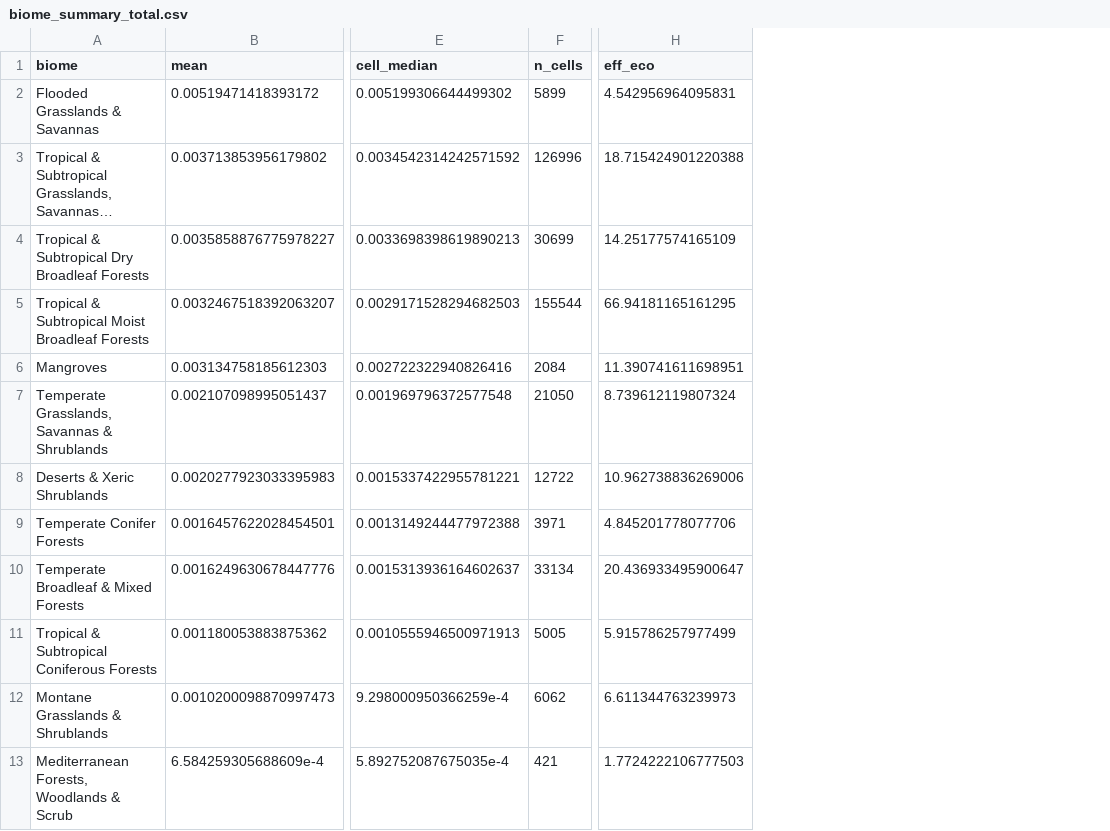
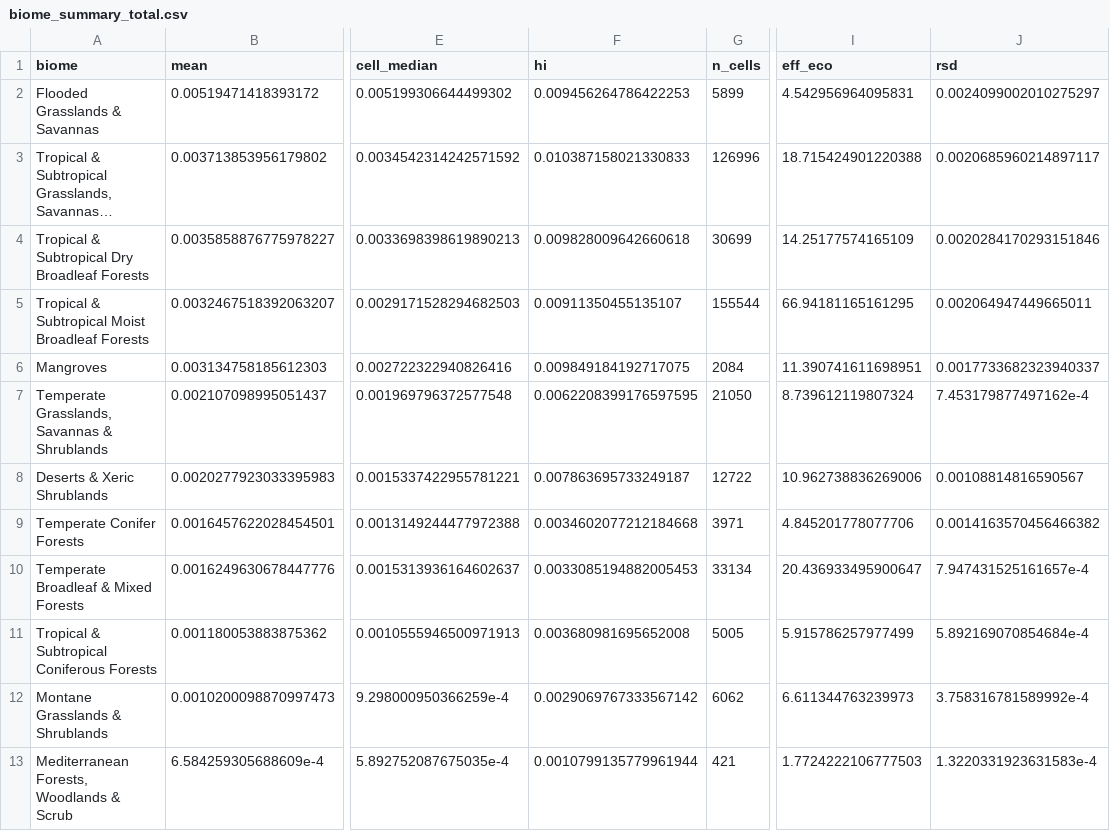
Before and after one commit to TheodoreLD/spatial-biodiversity-modelling-r, a CSV file: outputs/descriptive/biome_summary_total.csv, drawn as a sheet; only a part is shown, gaps mark what is left out; long unchanged cells end in …; the diff names each change by its address in the sheet, - before the commit and + after, or states it on an @@ line.

```diff
--- a/outputs/descriptive/biome_summary_total.csv
+++ b/outputs/descriptive/biome_summary_total.csv
+column F (hi), rows 2-13: 0.009456264786422253 | 0.010387158021330833 | 0.009828009642660618 | 0.00911350455135107 | 0.009849184192717075 | 0.0062208399176597595 | 0.007863695733249187 | 0.0034602077212184668 | 0.0033085194882005453 | 0.003680981695652008 | 0.0029069767333567142 | 0.0010799135779961944
+column J (rsd), rows 2-13: 0.0024099002010275297 | 0.0020685960214897117 | 0.0020284170293151846 | 0.002064947449665011 | 0.0017733682323940337 | 7.453179877497162e-4 | 0.00108814816590567 | 0.0014163570456466382 | 7.947431525161657e-4 | 5.892169070854684e-4 | 3.758316781589992e-4 | 1.3220331923631583e-4
```
Also changed, not shown: outputs/descriptive/biome_summary_prickly.csv, outputs/descriptive/biome_summary_thorny.csv, 7 other files.
